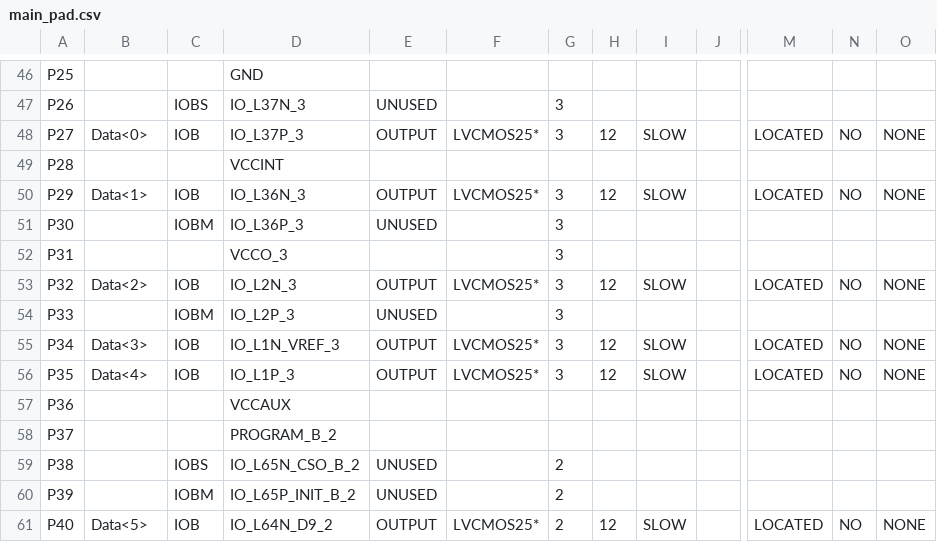
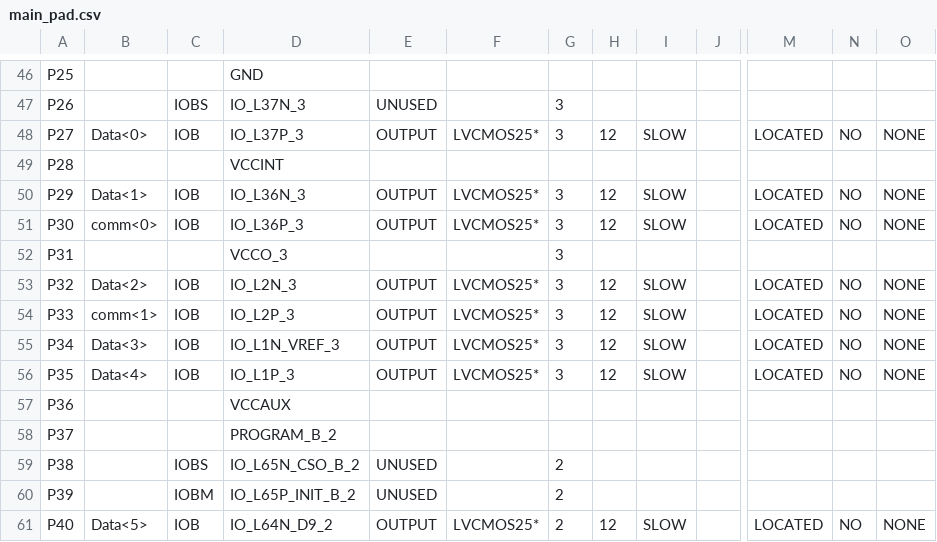
Before and after one commit to benzjakk/CHD_CountingStoreLimit, a CSV file: fgpa/main_pad.csv, drawn as a sheet; only a part is shown, gaps mark what is left out; the diff covers the shown part only; the diff names each change by its address in the sheet, - before the commit and + after, or states it on an @@ line.

```diff
--- a/fgpa/main_pad.csv
+++ b/fgpa/main_pad.csv
-B51: (empty)
+B51: comm<0>
-C51: IOBM
+C51: IOB
-E51: UNUSED
+E51: OUTPUT
-F51: (empty)
+F51: LVCMOS25*
-H51: (empty)
+H51: 12
-I51: (empty)
+I51: SLOW
-M51: (empty)
+M51: LOCATED
-N51: (empty)
+N51: NO
-O51: (empty)
+O51: NONE
-B54: (empty)
+B54: comm<1>
-C54: IOBM
+C54: IOB
-E54: UNUSED
+E54: OUTPUT
-F54: (empty)
+F54: LVCMOS25*
-H54: (empty)
+H54: 12
-I54: (empty)
+I54: SLOW
-M54: (empty)
+M54: LOCATED
-N54: (empty)
+N54: NO
-O54: (empty)
+O54: NONE
```
Also changed, not shown: 35 edited cells elsewhere in this file, 46 other files.
